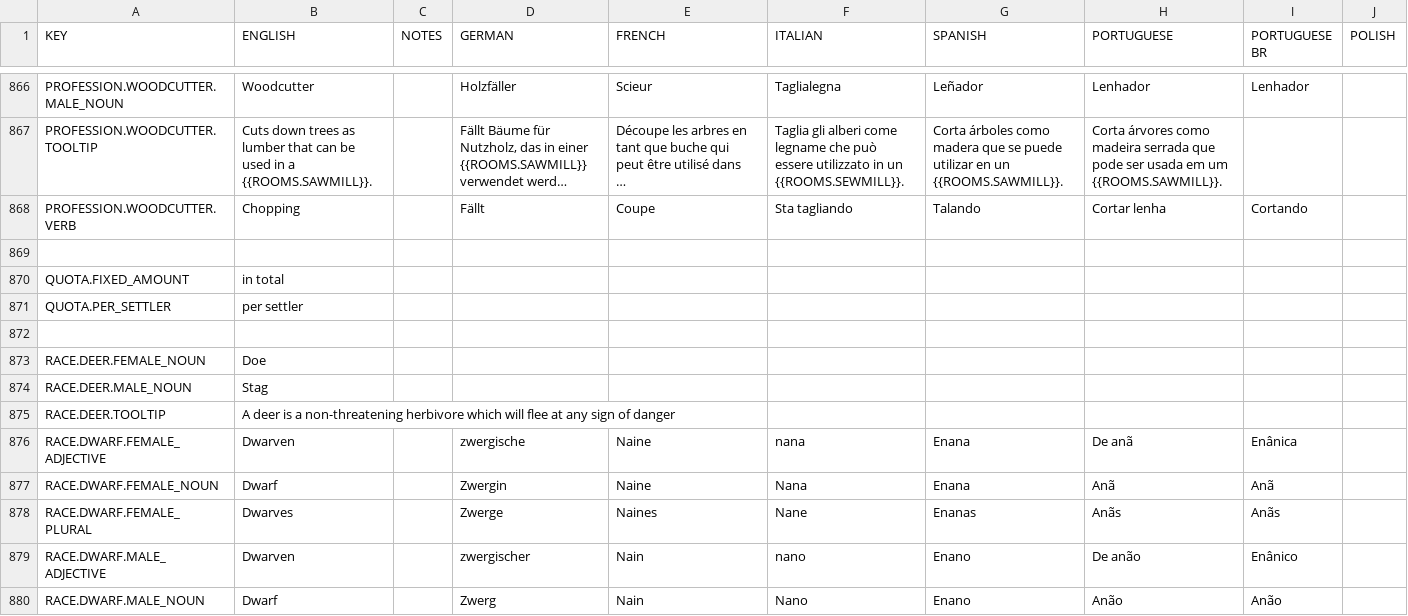
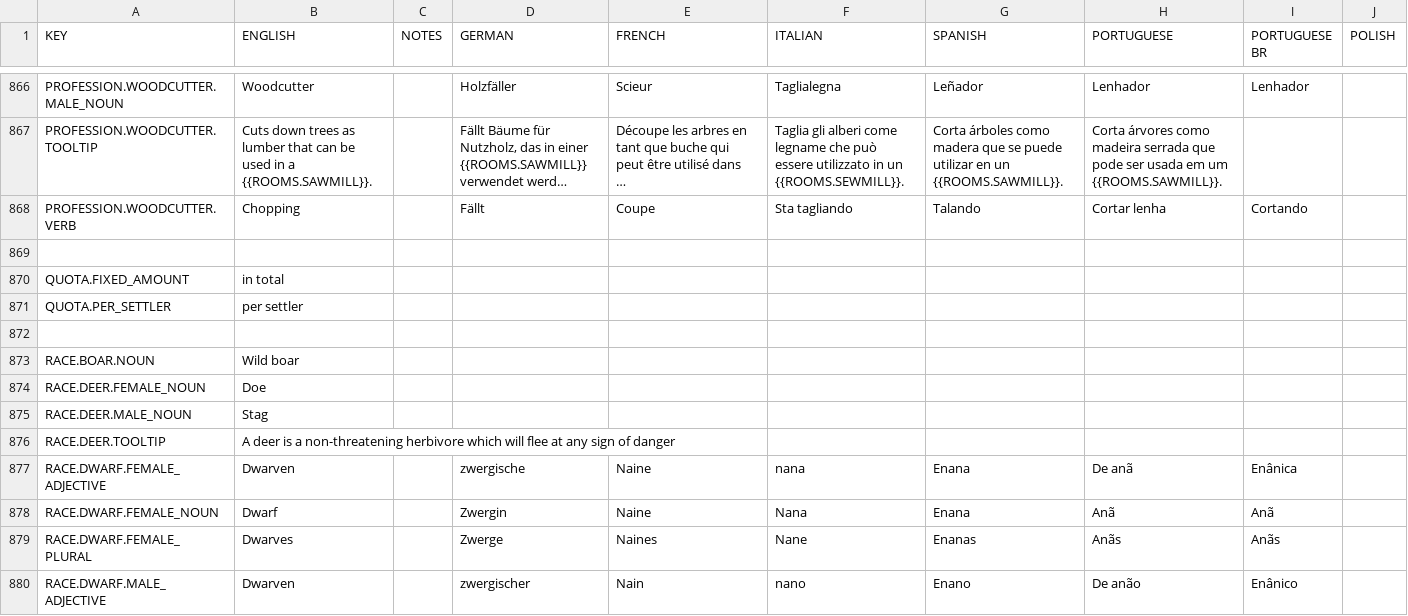
Before and after one commit to rossturner/king-under-the-mountain, a CSV file: core/assets/translations/collated.csv, drawn as a sheet; only a part is shown, gaps mark what is left out; the shorter side is filled out with more unchanged rows; long unchanged cells end in …; rows hold the shown columns only; the diff names each change by its address in the sheet, - before the commit and + after, or states it on an @@ line.

Commit message:
#306 Adding boar assets

```diff
--- a/core/assets/translations/collated.csv
+++ b/core/assets/translations/collated.csv
+row 873: RACE.BOAR.NOUN | Wild boar
```
Also changed, not shown: core/mods/base/translations/translations.csv, 49 other files.
